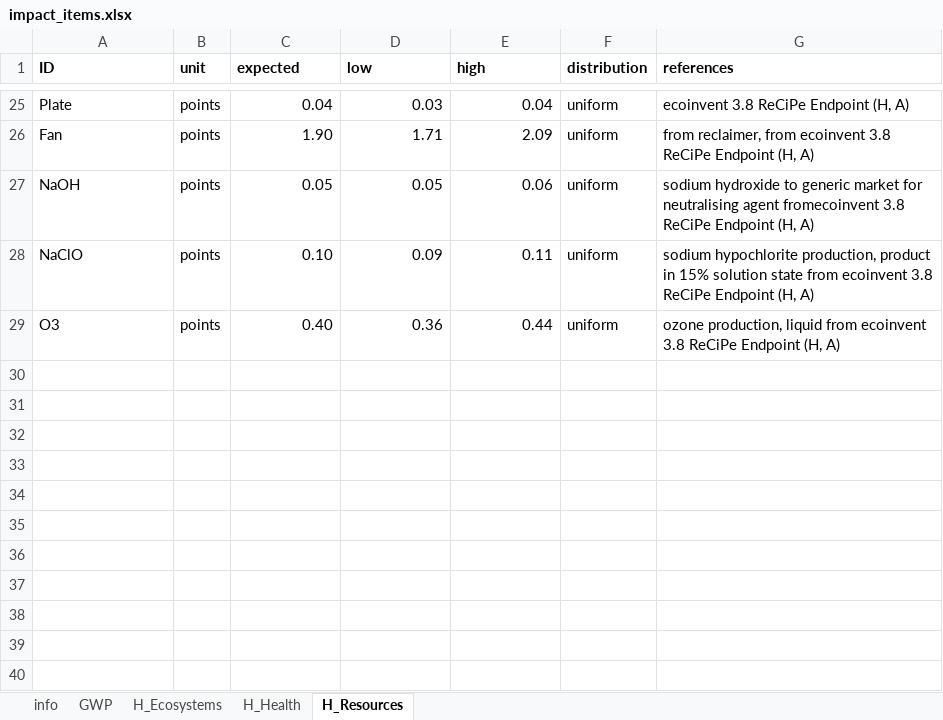
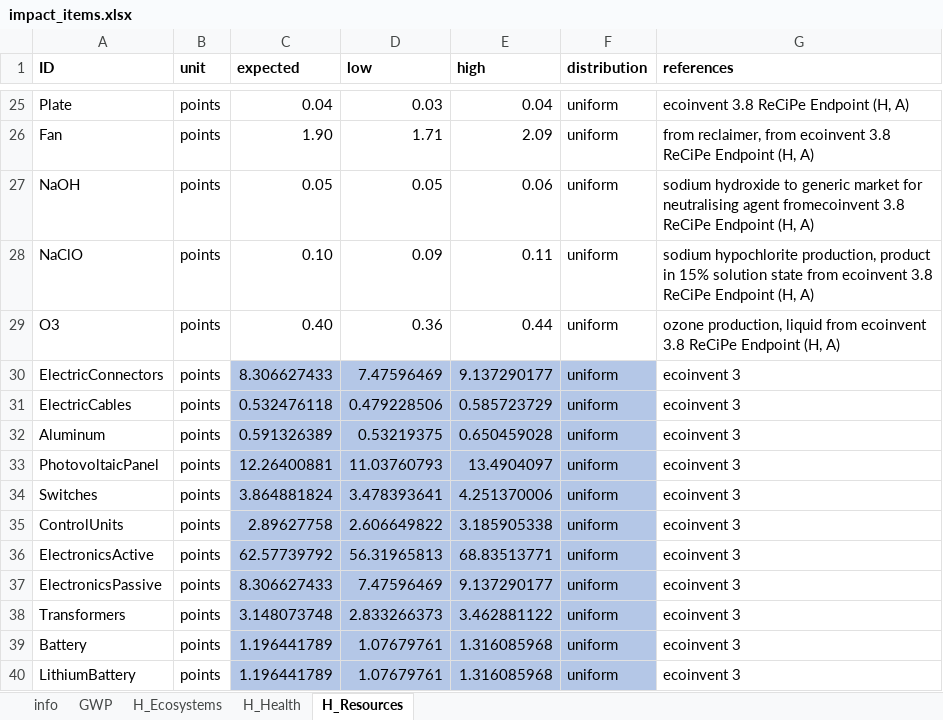
Before and after one commit to QSD-Group/EXPOsan, an Excel workbook: exposan/enviroloo/data/impact_items.xlsx, sheet H_Resources, drawn as a sheet; only a part is shown, gaps mark what is left out; values as stored, in another font and other column widths than the file's, no borders; the diff names each change by its address in the sheet, - before the commit and + after, or states it on an @@ line.

```diff
--- a/exposan/enviroloo/data/impact_items.xlsx (sheet H_Resources)
+++ b/exposan/enviroloo/data/impact_items.xlsx (sheet H_Resources)
+row 30: ElectricConnectors | points | 8.306627433 | 7.47596469 | 9.137290177 | uniform | ecoinvent 3
+row 31: ElectricCables | points | 0.532476118 | 0.479228506 | 0.585723729 | uniform | ecoinvent 3
+row 32: Aluminum | points | 0.591326389 | 0.53219375 | 0.650459028 | uniform | ecoinvent 3
+row 33: PhotovoltaicPanel | points | 12.26400881 | 11.03760793 | 13.4904097 | uniform | ecoinvent 3
+row 34: Switches | points | 3.864881824 | 3.478393641 | 4.251370006 | uniform | ecoinvent 3
+row 35: ControlUnits | points | 2.89627758 | 2.606649822 | 3.185905338 | uniform | ecoinvent 3
+row 36: ElectronicsActive | points | 62.57739792 | 56.31965813 | 68.83513771 | uniform | ecoinvent 3
+row 37: ElectronicsPassive | points | 8.306627433 | 7.47596469 | 9.137290177 | uniform | ecoinvent 3
+row 38: Transformers | points | 3.148073748 | 2.833266373 | 3.462881122 | uniform | ecoinvent 3
+row 39: Battery | points | 1.196441789 | 1.07679761 | 1.316085968 | uniform | ecoinvent 3
+row 40: LithiumBattery | points | 1.196441789 | 1.07679761 | 1.316085968 | uniform | ecoinvent 3
```
Also changed, not shown: sheet GWP, sheet H_Health, sheet H_Ecosystems, sheet info.
